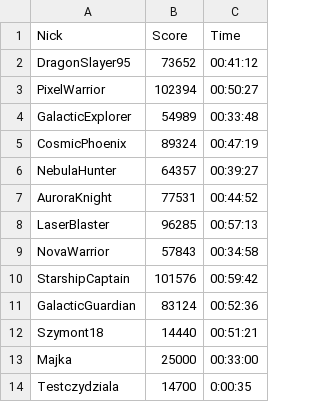
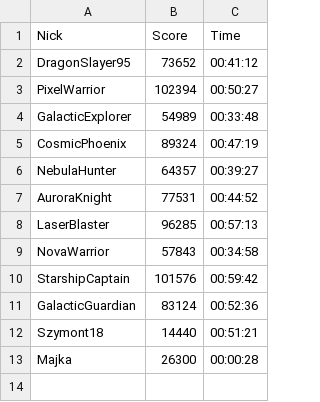
Before and after one commit to szymont18/Pacman, a CSV file: resources/leader_board.csv, drawn as a sheet.

```diff
--- a/resources/leader_board.csv
+++ b/resources/leader_board.csv
@@ -12,3 +12,2 @@ GalacticGuardian,83124,00:52:36
 Szymont18,14440,00:51:21
-Majka,25000,00:33:00
-Testczydziala,14700,0:00:35
+Majka,26300,00:00:28
```
Also changed, not shown: 24 other files.
